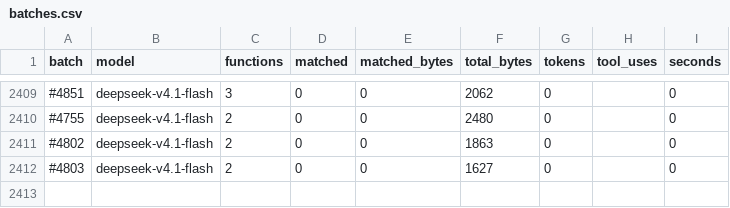
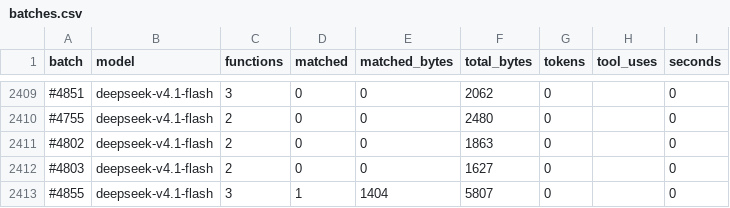
Before and after one commit to CubeB/byte-tactics, a CSV file: data/batches.csv, drawn as a sheet; only a part is shown, gaps mark what is left out; the diff names each change by its address in the sheet, - before the commit and + after, or states it on an @@ line.

```diff
--- a/data/batches.csv
+++ b/data/batches.csv
+row 2413: #4855 | deepseek-v4.1-flash | 3 | 1 | 1404 | 5807 | 0 |  | 0
```
Also changed, not shown: data/attempts.csv, data/progress.csv, 2 other files.
